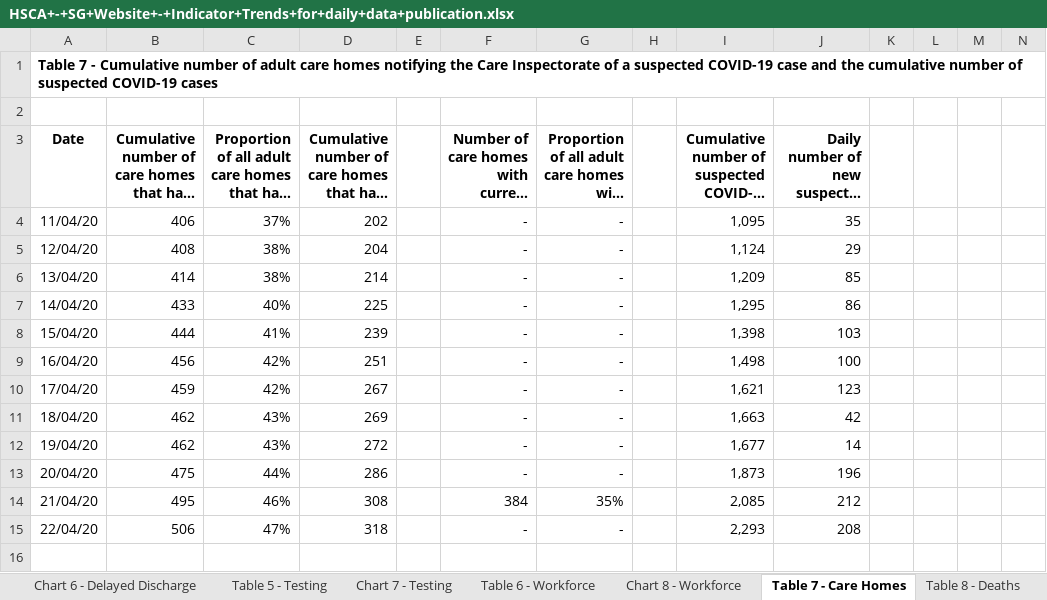
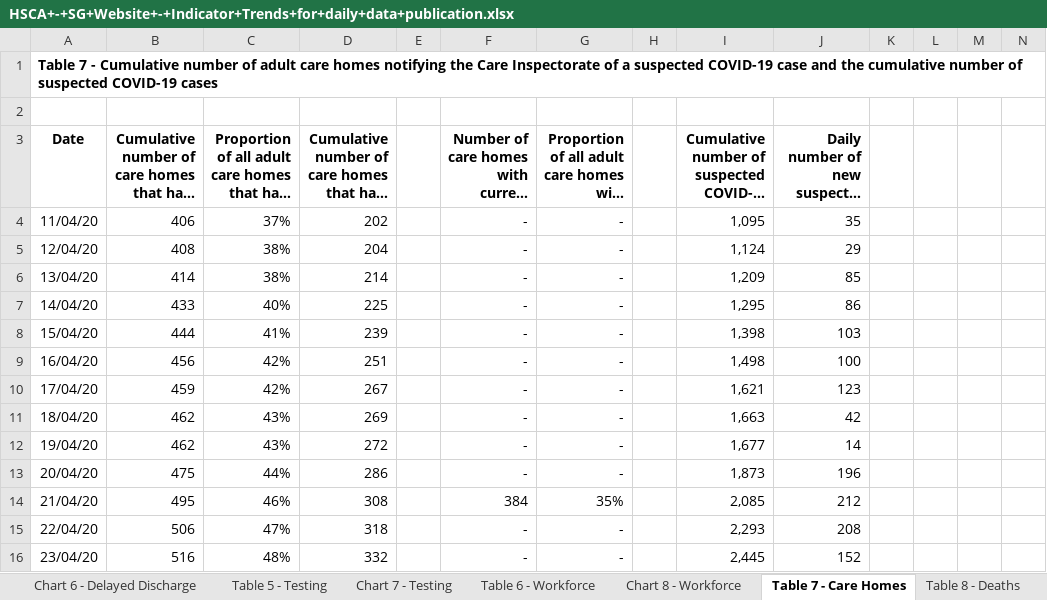
Before and after one commit to tomwhite/covid-19-uk-data, an Excel workbook: data/raw/phs/HSCA+-+SG+Website+-+Indicator+Trends+for+daily+data+publication.xlsx, sheet Table 7 - Care Homes, drawn as a sheet; only a part is shown; long unchanged cells end in …; values as stored, in another font and other column widths than the file's, no borders; charts and pictures not drawn; rows hold the shown columns only; the diff names each change by its address in the sheet, - before the commit and + after, or states it on an @@ line.

```diff
--- a/data/raw/phs/HSCA+-+SG+Website+-+Indicator+Trends+for+daily+data+publication.xlsx (sheet Table 7 - Care Homes)
+++ b/data/raw/phs/HSCA+-+SG+Website+-+Indicator+Trends+for+daily+data+publication.xlsx (sheet Table 7 - Care Homes)
+row 16: 23/04/20 | 516 | 48% | 332 |  | - | - |  | 2,445 | 152
```
Also changed, not shown: sheet Table 2 - Hospital Care, sheet Table 4 - Delayed Discharge, sheet Table 6 - Workforce, sheet Table 3 - Ambulance, sheet Table 5 - Testing, sheet Table 1 - NHS 24, 3 more sheets, hidden cells, charts or pictures, 4 other files.
